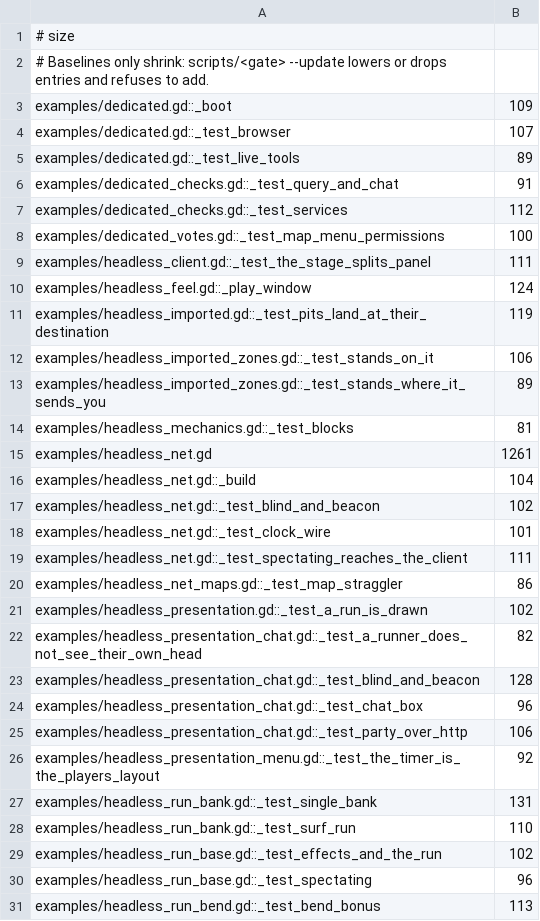
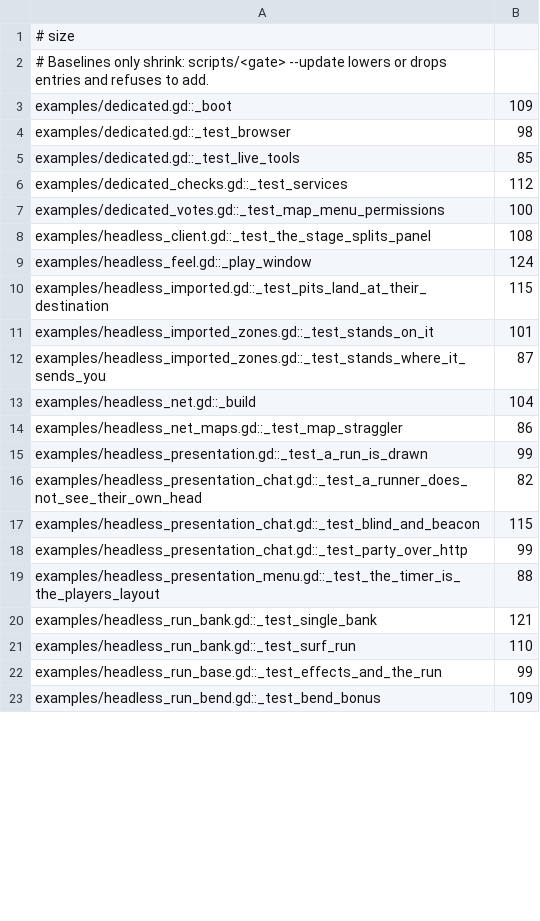
Before and after one commit to zees-games/game-airdrift, a TSV file: ci/efficiency/size.tsv, drawn as a sheet; only a part is shown; the diff covers the shown part only.

```diff
--- a/ci/efficiency/size.tsv
+++ b/ci/efficiency/size.tsv
@@ -3,29 +3,21 @@
 examples/dedicated.gd::_boot	109
-examples/dedicated.gd::_test_browser	107
-examples/dedicated.gd::_test_live_tools	89
-examples/dedicated_checks.gd::_test_query_and_chat	91
+examples/dedicated.gd::_test_browser	98
+examples/dedicated.gd::_test_live_tools	85
 examples/dedicated_checks.gd::_test_services	112
 examples/dedicated_votes.gd::_test_map_menu_permissions	100
-examples/headless_client.gd::_test_the_stage_splits_panel	111
+examples/headless_client.gd::_test_the_stage_splits_panel	108
 examples/headless_feel.gd::_play_window	124
-examples/headless_imported.gd::_test_pits_land_at_their_destination	119
-examples/headless_imported_zones.gd::_test_stands_on_it	106
-examples/headless_imported_zones.gd::_test_stands_where_it_sends_you	89
-examples/headless_mechanics.gd::_test_blocks	81
-examples/headless_net.gd	1261
+examples/headless_imported.gd::_test_pits_land_at_their_destination	115
+examples/headless_imported_zones.gd::_test_stands_on_it	101
+examples/headless_imported_zones.gd::_test_stands_where_it_sends_you	87
 examples/headless_net.gd::_build	104
-examples/headless_net.gd::_test_blind_and_beacon	102
-examples/headless_net.gd::_test_clock_wire	101
-examples/headless_net.gd::_test_spectating_reaches_the_client	111
 examples/headless_net_maps.gd::_test_map_straggler	86
-examples/headless_presentation.gd::_test_a_run_is_drawn	102
+examples/headless_presentation.gd::_test_a_run_is_drawn	99
 examples/headless_presentation_chat.gd::_test_a_runner_does_not_see_their_own_head	82
-examples/headless_presentation_chat.gd::_test_blind_and_beacon	128
-examples/headless_presentation_chat.gd::_test_chat_box	96
-examples/headless_presentation_chat.gd::_test_party_over_http	106
-examples/headless_presentation_menu.gd::_test_the_timer_is_the_players_layout	92
-examples/headless_run_bank.gd::_test_single_bank	131
+examples/headless_presentation_chat.gd::_test_blind_and_beacon	115
+examples/headless_presentation_chat.gd::_test_party_over_http	99
+examples/headless_presentation_menu.gd::_test_the_timer_is_the_players_layout	88
+examples/headless_run_bank.gd::_test_single_bank	121
 examples/headless_run_bank.gd::_test_surf_run	110
-examples/headless_run_base.gd::_test_effects_and_the_run	102
-examples/headless_run_base.gd::_test_spectating	96
-examples/headless_run_bend.gd::_test_bend_bonus	113
+examples/headless_run_base.gd::_test_effects_and_the_run	99
+examples/headless_run_bend.gd::_test_bend_bonus	109
```
Also changed, not shown: 4 removed rows and 14 edited cells elsewhere in this file, ci/efficiency/frame-hazards.tsv, 1 other file.
